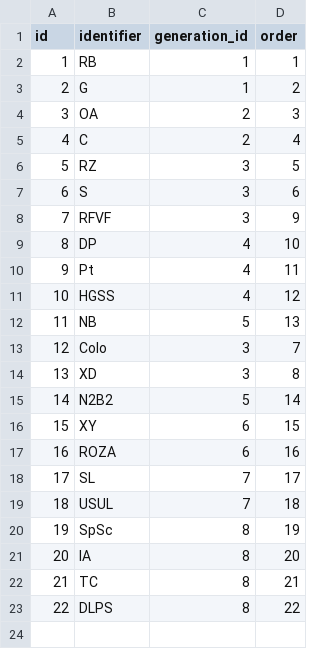
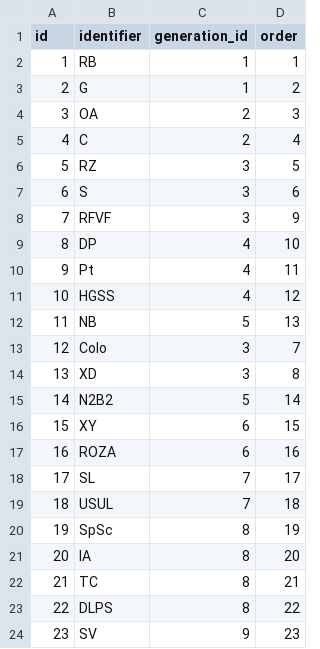
Before and after one commit to pokemoncentral/wiki-util, a CSV file: pokemoves-autogen/docker-db/sourcecsv/version_groups.csv, drawn as a sheet; the diff names each change by its address in the sheet, - before the commit and + after, or states it on an @@ line.

Commit message:
[PokeMoves-AutoGen] Partially updating pokemoves generation to gen 9

```diff
--- a/pokemoves-autogen/docker-db/sourcecsv/version_groups.csv
+++ b/pokemoves-autogen/docker-db/sourcecsv/version_groups.csv
+row 24: 23 | SV | 9 | 23
```
Also changed, not shown: 5 other files.
